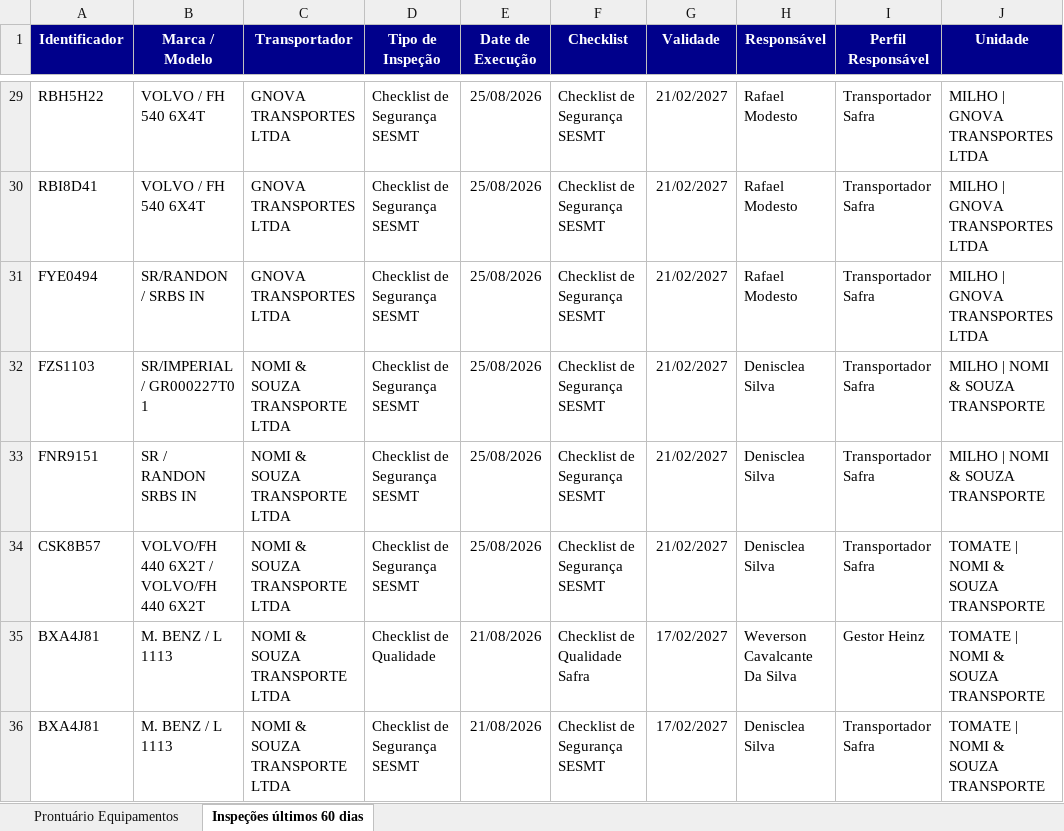
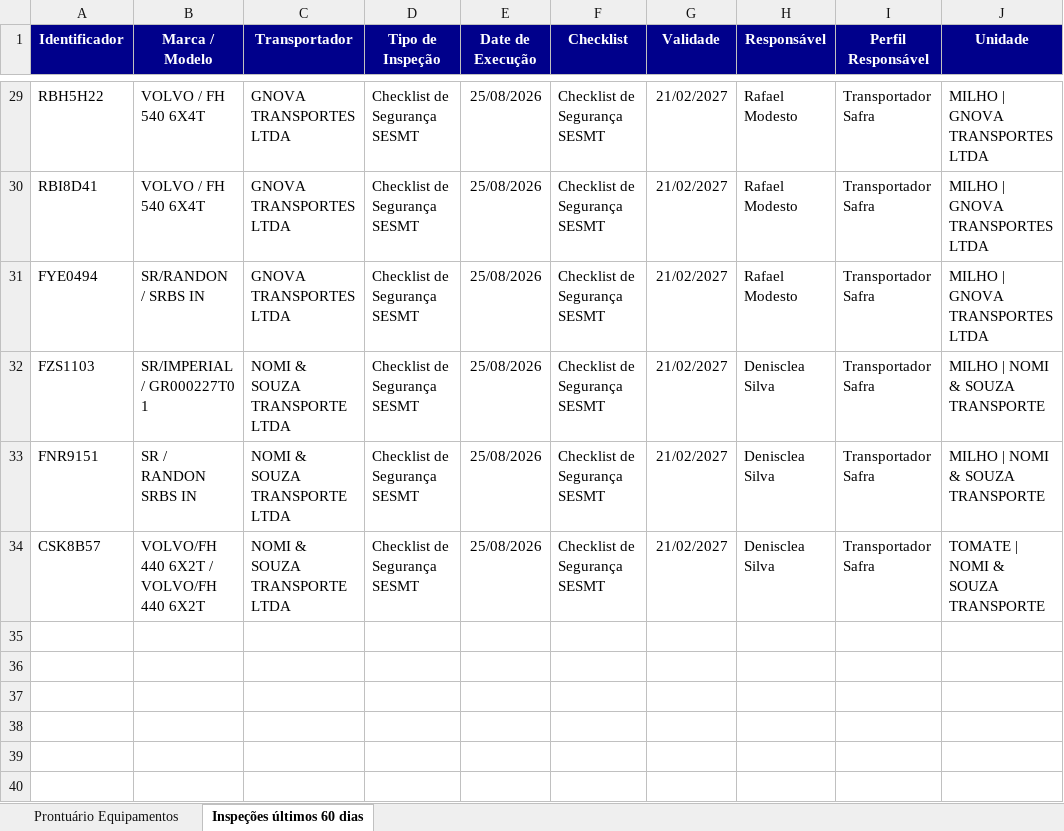
Before and after one commit to hannahfrotalegal/painel-frotalegal-heinz, an Excel workbook: dados/prontuario-equipamentos_1.xlsx, sheet Inspeções últimos 60 dias, drawn as a sheet; only a part is shown, gaps mark what is left out; values as stored, in another font and other column widths than the file's, no borders; the diff names each change by its address in the sheet, - before the commit and + after, or states it on an @@ line.

Commit message:
Atualiza dados — extração 20/10/2026 08:38 (via painel)

```diff
--- a/dados/prontuario-equipamentos_1.xlsx (sheet Inspeções últimos 60 dias)
+++ b/dados/prontuario-equipamentos_1.xlsx (sheet Inspeções últimos 60 dias)
-row 35: BXA4J81 | M. BENZ / L 1113 | NOMI & SOUZA TRANSPORTE LTDA | Checklist de Qualidade | 21/08/2026 | Checklist de Qualidade Safra | 17/02/2027 | Weverson Cavalcante Da Silva | Gestor Heinz | TOMATE | NOMI & SOUZA TRANSPORTE
-row 36: BXA4J81 | M. BENZ / L 1113 | NOMI & SOUZA TRANSPORTE LTDA | Checklist de Segurança SESMT | 21/08/2026 | Checklist de Segurança SESMT | 17/02/2027 | Denisclea Silva | Transportador Safra | TOMATE | NOMI & SOUZA TRANSPORTE
```
Also changed, not shown: sheet Prontuário Equipamentos.
